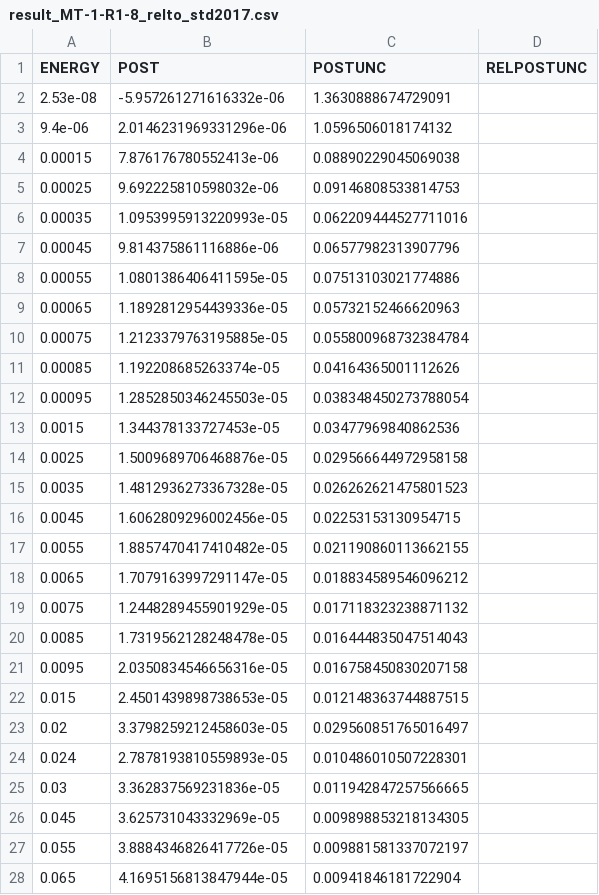
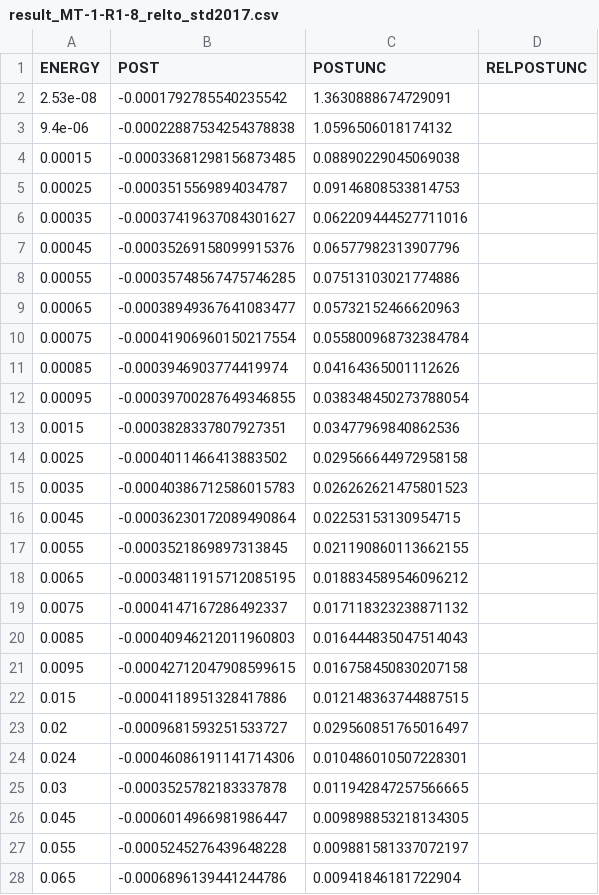
Before and after one commit to IAEA-NDS/neutron-standards-database, a CSV file: results/result_MT-1-R1-8_relto_std2017.csv, drawn as a sheet; only a part is shown; the diff covers the shown part only.

```diff
--- a/results/result_MT-1-R1-8_relto_std2017.csv
+++ b/results/result_MT-1-R1-8_relto_std2017.csv
@@ -1,28 +1,28 @@
 ENERGY,POST,POSTUNC,RELPOSTUNC
-2.53e-08,-5.957261271616332e-06,1.3630888674729091,
-9.4e-06,2.0146231969331296e-06,1.0596506018174132,
-0.00015,7.876176780552413e-06,0.08890229045069038,
-0.00025,9.692225810598032e-06,0.09146808533814753,
-0.00035,1.0953995913220993e-05,0.062209444527711016,
-0.00045,9.814375861116886e-06,0.06577982313907796,
-0.00055,1.0801386406411595e-05,0.07513103021774886,
-0.00065,1.1892812954439336e-05,0.05732152466620963,
-0.00075,1.2123379763195885e-05,0.055800968732384784,
-0.00085,1.192208685263374e-05,0.04164365001112626,
-0.00095,1.2852850346245503e-05,0.038348450273788054,
-0.0015,1.344378133727453e-05,0.03477969840862536,
-0.0025,1.5009689706468876e-05,0.029566644972958158,
-0.0035,1.4812936273367328e-05,0.026262621475801523,
-0.0045,1.6062809296002456e-05,0.02253153130954715,
-0.0055,1.8857470417410482e-05,0.021190860113662155,
-0.0065,1.7079163997291147e-05,0.018834589546096212,
-0.0075,1.2448289455901929e-05,0.017118323238871132,
-0.0085,1.7319562128248478e-05,0.016444835047514043,
-0.0095,2.0350834546656316e-05,0.016758450830207158,
-0.015,2.4501439898738653e-05,0.012148363744887515,
-0.02,3.3798259212458603e-05,0.029560851765016497,
-0.024,2.7878193810559893e-05,0.010486010507228301,
-0.03,3.362837569231836e-05,0.011942847257566665,
-0.045,3.625731043332969e-05,0.009898853218134305,
-0.055,3.8884346826417726e-05,0.009881581337072197,
-0.065,4.1695156813847944e-05,0.00941846181722904,
+2.53e-08,-0.0001792785540235542,1.3630888674729091,
+9.4e-06,-0.00022887534254378838,1.0596506018174132,
+0.00015,-0.00033681298156873485,0.08890229045069038,
+0.00025,-0.0003515569894034787,0.09146808533814753,
+0.00035,-0.00037419637084301627,0.062209444527711016,
+0.00045,-0.00035269158099915376,0.06577982313907796,
+0.00055,-0.00035748567475746285,0.07513103021774886,
+0.00065,-0.00038949367641083477,0.05732152466620963,
+0.00075,-0.00041906960150217554,0.055800968732384784,
+0.00085,-0.0003946903774419974,0.04164365001112626,
+0.00095,-0.00039700287649346855,0.038348450273788054,
+0.0015,-0.0003828337807927351,0.03477969840862536,
+0.0025,-0.0004011466413883502,0.029566644972958158,
+0.0035,-0.00040386712586015783,0.026262621475801523,
+0.0045,-0.00036230172089490864,0.02253153130954715,
+0.0055,-0.0003521869897313845,0.021190860113662155,
+0.0065,-0.00034811915712085195,0.018834589546096212,
+0.0075,-0.0004147167286492337,0.017118323238871132,
+0.0085,-0.00040946212011960803,0.016444835047514043,
+0.0095,-0.00042712047908599615,0.016758450830207158,
+0.015,-0.0004118951328417886,0.012148363744887515,
+0.02,-0.0009681593251533727,0.029560851765016497,
+0.024,-0.00046086191141714306,0.010486010507228301,
+0.03,-0.0003525782183337878,0.011942847257566665,
+0.045,-0.0006014966981986447,0.009898853218134305,
+0.055,-0.0005245276439648228,0.009881581337072197,
+0.065,-0.0006896139441244786,0.00941846181722904,
```
Also changed, not shown: 134 edited cells elsewhere in this file, eval2017/result_MT-3-R1-9-R2-8.csv, results/result_MT-1-R1-10_relto_std2017.csv, 55 other files.
